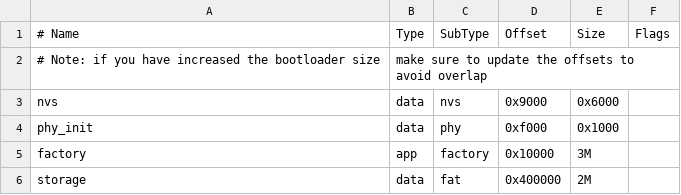
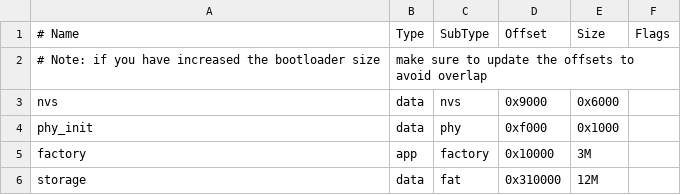
Before and after one commit to RND-Elitech/ECG-TransferData, a CSV file: partitions.csv, drawn as a sheet.

```diff
--- a/partitions.csv
+++ b/partitions.csv
@@ -5,2 +5,2 @@ phy_init, data, phy,     0xf000,  0x1000,
 factory,  app,  factory, 0x10000, 3M,
-storage,  data, fat,     0x400000,2M,
+storage,  data, fat,     0x310000,12M,
```
Also changed, not shown: 4 other files.
